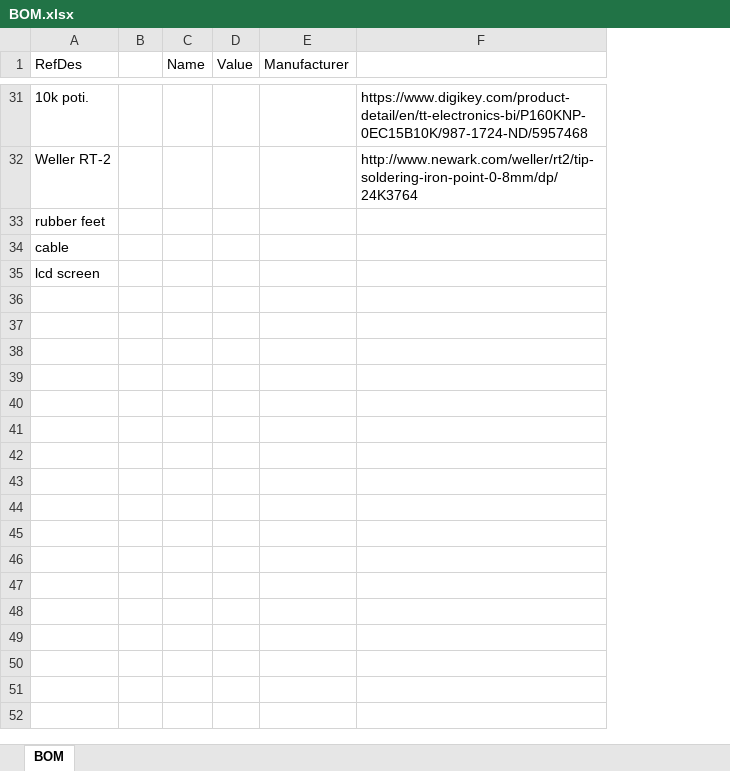
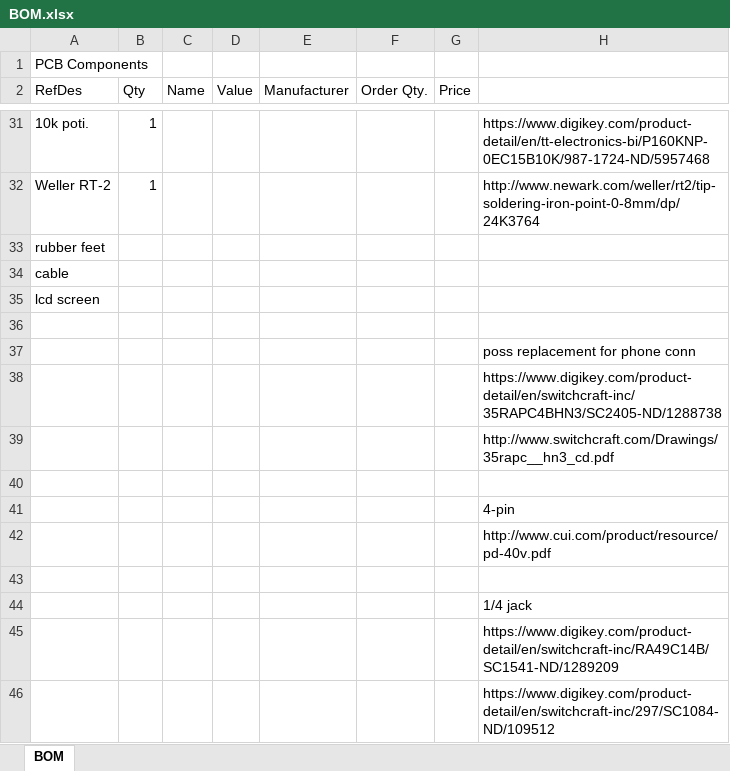
Before and after one commit to babysnakes114/SolderingStation, an Excel workbook: BOM.xlsx, sheet BOM, drawn as a sheet; only a part is shown, gaps mark what is left out; values as stored, in another font and other column widths than the file's, no cell formats; removed rows and columns are numbered as before the commit, all else as after; the diff covers the shown part only; the diff names each change by its address in the sheet, - before the commit and + after, or states it on an @@ line.

```diff
--- a/BOM.xlsx (sheet BOM)
+++ b/BOM.xlsx (sheet BOM)
-column B, empty
+column B (Qty), rows 31-32: 1 | 1
+column F (Order Qty.), empty
+column G (Price), empty
+row 1: PCB Components
+row 36: (empty)
+row 37:  |  |  |  |  |  |  | poss replacement for phone conn
+row 38:  |  |  |  |  |  |  | https://www.digikey.com/product-detail/en/switchcraft-inc/35RAPC4BHN3/SC2405-ND/1288738
+row 39:  |  |  |  |  |  |  | http://www.switchcraft.com/Drawings/35rapc__hn3_cd.pdf
+row 40: (empty)
+row 41:  |  |  |  |  |  |  | 4-pin
+row 42:  |  |  |  |  |  |  | http://www.cui.com/product/resource/pd-40v.pdf
+row 43: (empty)
+row 44:  |  |  |  |  |  |  | 1/4 jack
+row 45:  |  |  |  |  |  |  | https://www.digikey.com/product-detail/en/switchcraft-inc/RA49C14B/SC1541-ND/1289209
+row 46:  |  |  |  |  |  |  | https://www.digikey.com/product-detail/en/switchcraft-inc/297/SC1084-ND/109512
```
Also changed, not shown: 1 added row, 2 removed rows and 12 edited cells elsewhere in this sheet, cell formats.
